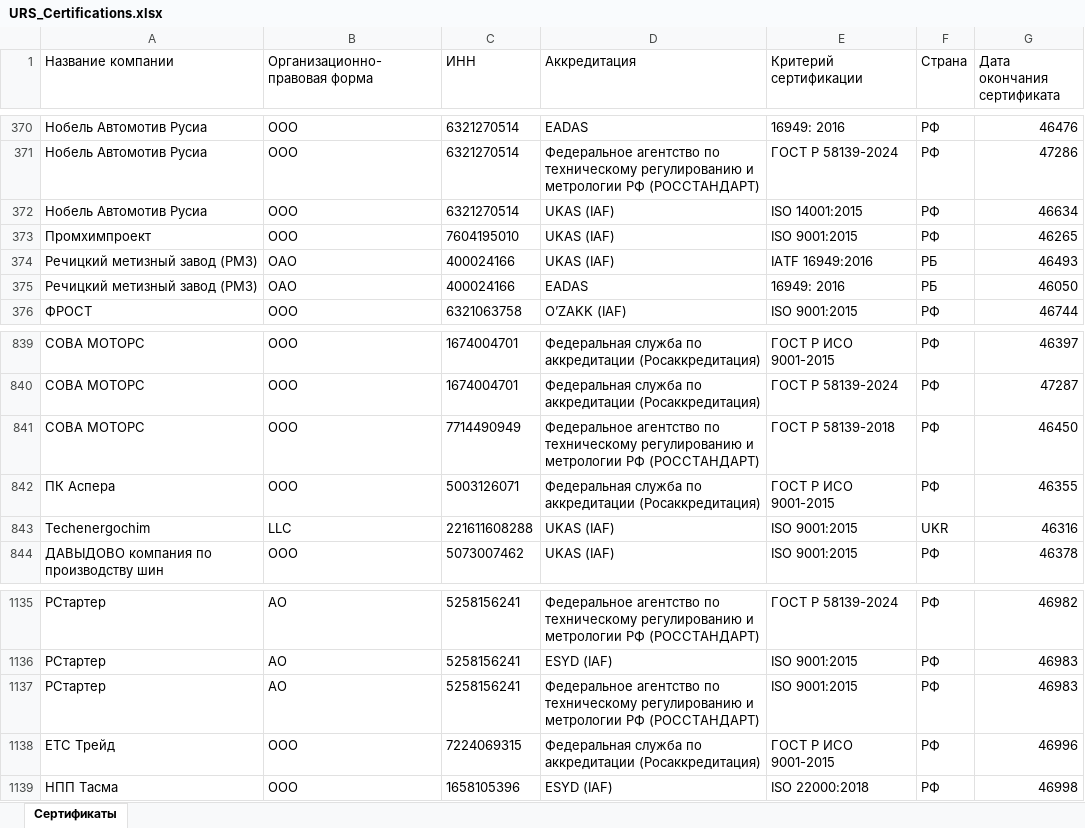
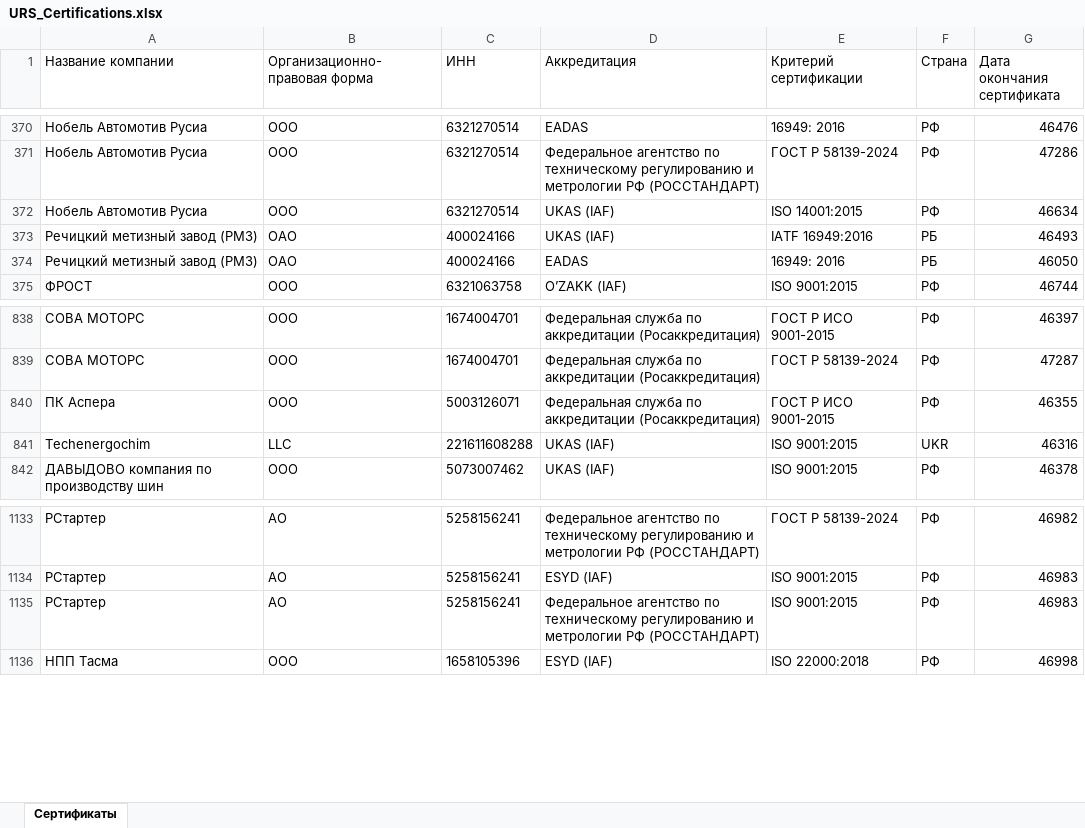
Before and after one commit to LegendaCR/Legendacompany, an Excel workbook: sites/URS/URS_Certifications/URS_Certifications.xlsx, sheet Сертификаты, drawn as a sheet; only a part is shown, gaps mark what is left out; values as stored, in another font and other column widths than the file's, no borders; the diff names each change by its address in the sheet, - before the commit and + after, or states it on an @@ line.

Commit message:
chore(tilda): обновление URS_Certifications.xlsx

```diff
--- a/sites/URS/URS_Certifications/URS_Certifications.xlsx (sheet Сертификаты)
+++ b/sites/URS/URS_Certifications/URS_Certifications.xlsx (sheet Сертификаты)
-row 373: Промхимпроект | ООО | 7604195010 | UKAS (IAF) | ISO 9001:2015 | РФ | 46265
-row 841: СОВА МОТОРС | ООО | 7714490949 | Федеральное агентство по техническому регулированию и метрологии РФ (РОССТАНДАРТ) | ГОСТ Р 58139-2018 | РФ | 46450
-row 1138: ЕТС Трейд | ООО | 7224069315 | Федеральная служба по аккредитации (Росаккредитация) | ГОСТ Р ИСО 9001-2015 | РФ | 46996
```
